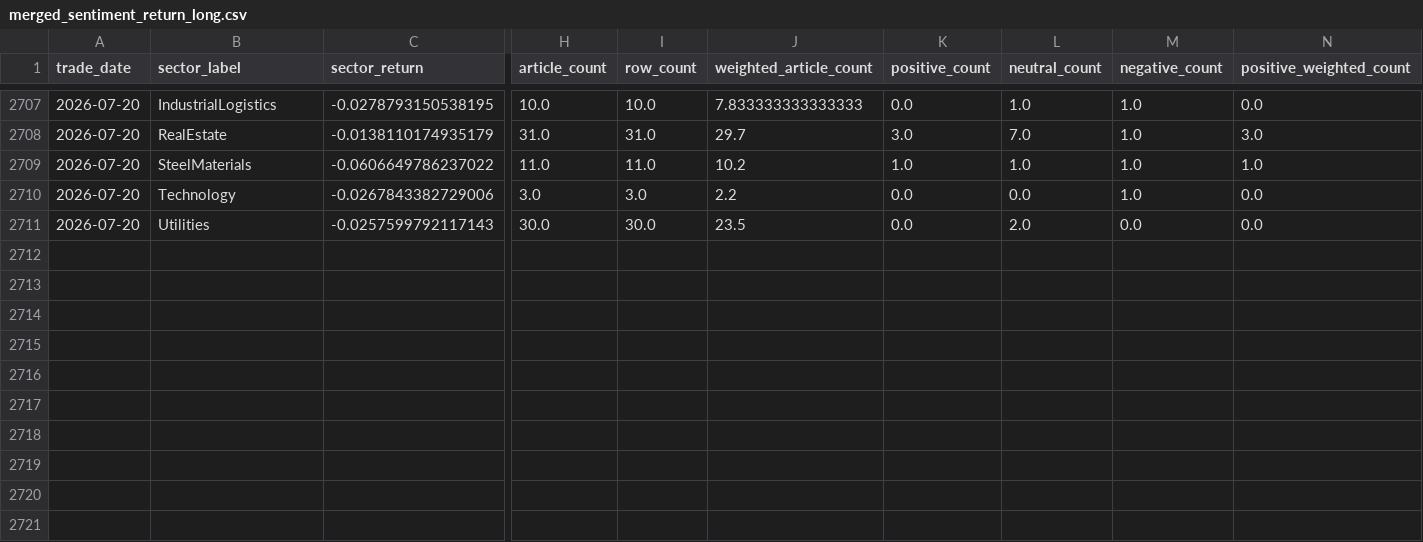
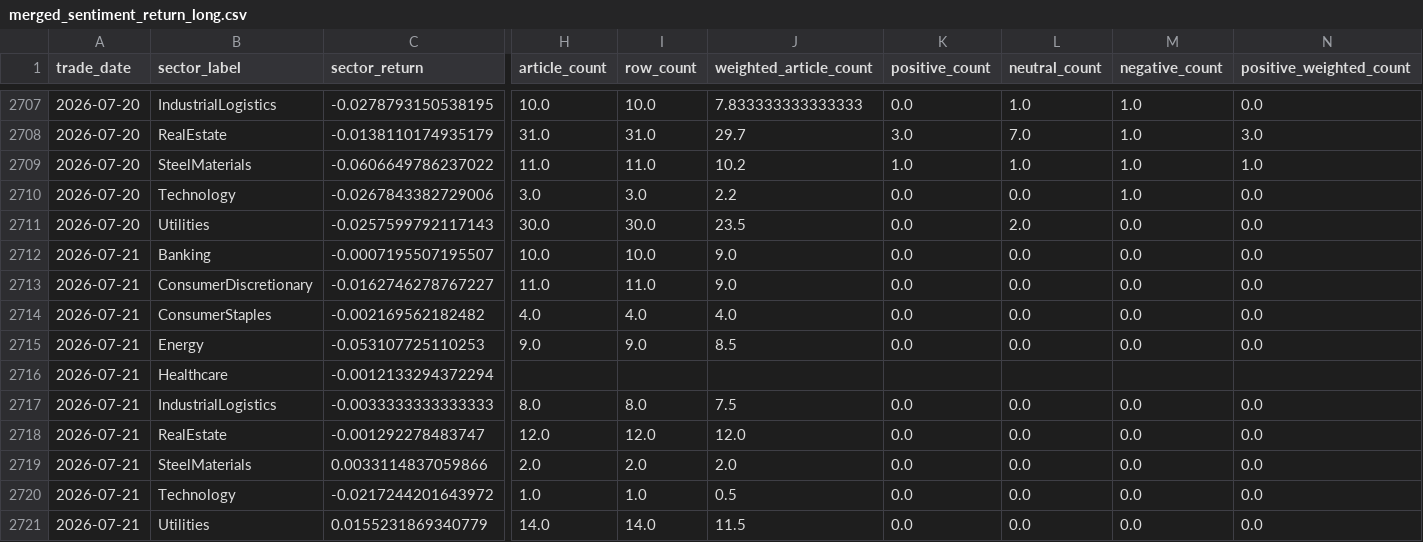
Before and after one commit to doanminhhieu14052005-sketch/News-driven-stock, a CSV file: data/processed/merged_sentiment_return_long.csv, drawn as a sheet; only a part is shown, gaps mark what is left out; rows hold the shown columns only; the diff names each change by its address in the sheet, - before the commit and + after, or states it on an @@ line.

```diff
--- a/data/processed/merged_sentiment_return_long.csv
+++ b/data/processed/merged_sentiment_return_long.csv
+row 2712: 2026-07-21 | Banking | -0.0007195507195507 | 10.0 | 10.0 | 9.0 | 0.0 | 0.0 | 0.0 | 0.0
+row 2713: 2026-07-21 | ConsumerDiscretionary | -0.0162746278767227 | 11.0 | 11.0 | 9.0 | 0.0 | 0.0 | 0.0 | 0.0
+row 2714: 2026-07-21 | ConsumerStaples | -0.002169562182482 | 4.0 | 4.0 | 4.0 | 0.0 | 0.0 | 0.0 | 0.0
+row 2715: 2026-07-21 | Energy | -0.053107725110253 | 9.0 | 9.0 | 8.5 | 0.0 | 0.0 | 0.0 | 0.0
+row 2716: 2026-07-21 | Healthcare | -0.0012133294372294
+row 2717: 2026-07-21 | IndustrialLogistics | -0.0033333333333333 | 8.0 | 8.0 | 7.5 | 0.0 | 0.0 | 0.0 | 0.0
+row 2718: 2026-07-21 | RealEstate | -0.001292278483747 | 12.0 | 12.0 | 12.0 | 0.0 | 0.0 | 0.0 | 0.0
+row 2719: 2026-07-21 | SteelMaterials | 0.0033114837059866 | 2.0 | 2.0 | 2.0 | 0.0 | 0.0 | 0.0 | 0.0
+row 2720: 2026-07-21 | Technology | -0.0217244201643972 | 1.0 | 1.0 | 0.5 | 0.0 | 0.0 | 0.0 | 0.0
+row 2721: 2026-07-21 | Utilities | 0.0155231869340779 | 14.0 | 14.0 | 11.5 | 0.0 | 0.0 | 0.0 | 0.0
```
Also changed, not shown: VNStock/data/processed/daily_sector_price_long.csv, VNStock/data/processed/daily_sector_price_wide.csv, 16 other files.
